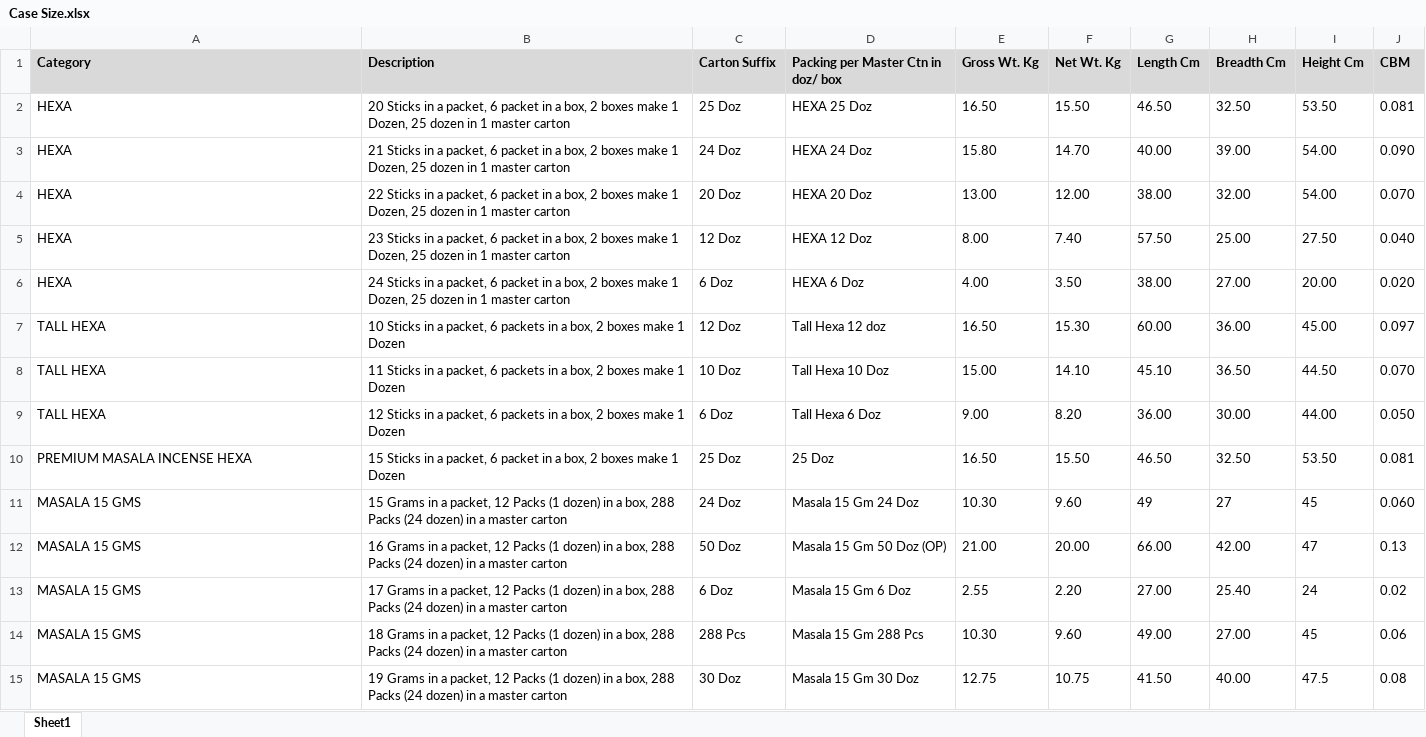
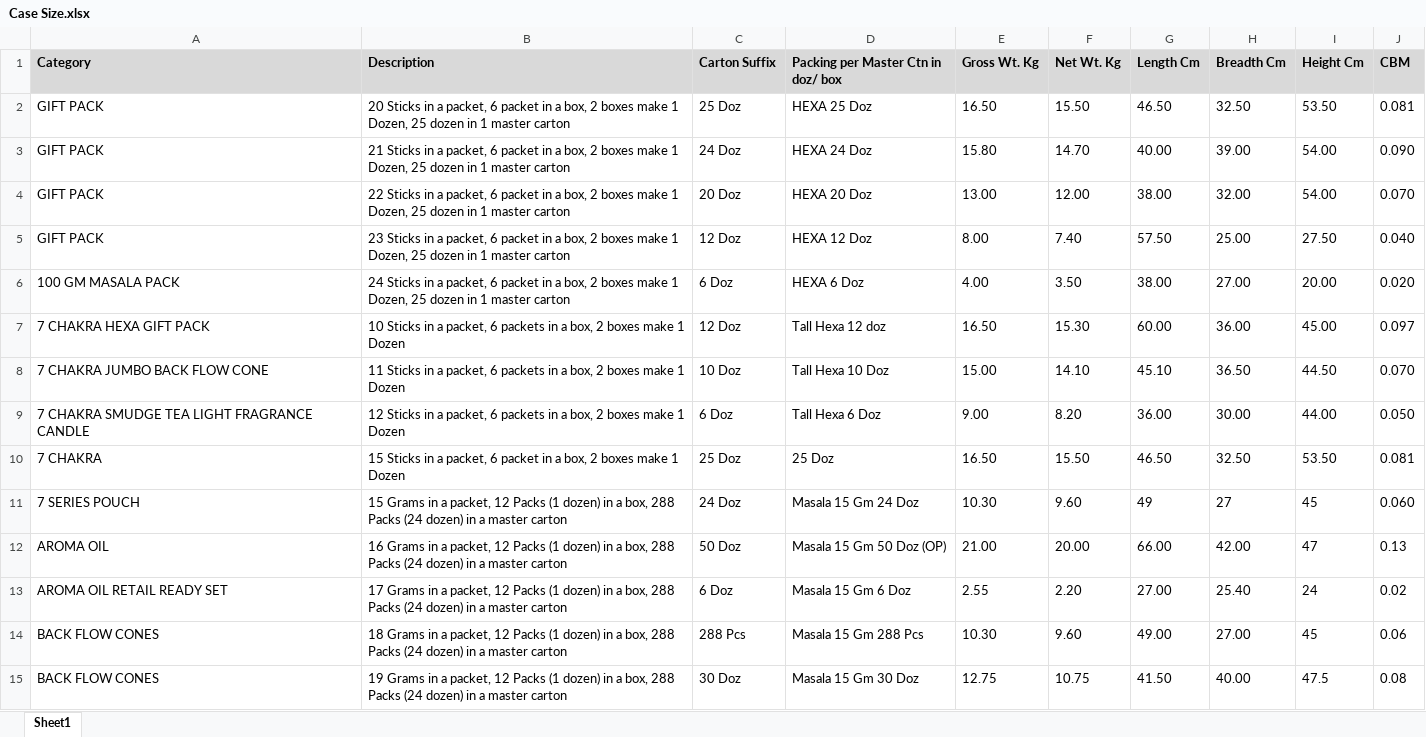
Before and after one commit to jitu0426/hem-product-catalogue-v3, an Excel workbook: Case Size.xlsx, sheet Sheet1, drawn as a sheet; only a part is shown; values as stored, in another font and other column widths than the file's, no borders; the diff covers the shown part only; the diff names each change by its address in the sheet, - before the commit and + after, or states it on an @@ line.

Commit message:
Add files via upload

```diff
--- a/Case Size.xlsx (sheet Sheet1)
+++ b/Case Size.xlsx (sheet Sheet1)
-A2:A5 (Category): HEXA
+A2:A5 (Category): GIFT PACK
-A6 (Category): HEXA
+A6 (Category): 100 GM MASALA PACK
-A7 (Category): TALL HEXA
+A7 (Category): 7 CHAKRA HEXA GIFT PACK
-A8 (Category): TALL HEXA
+A8 (Category): 7 CHAKRA JUMBO BACK FLOW CONE
-A9 (Category): TALL HEXA
+A9 (Category): 7 CHAKRA SMUDGE TEA LIGHT FRAGRANCE CANDLE
-A10 (Category): PREMIUM MASALA INCENSE HEXA
+A10 (Category): 7 CHAKRA
-A11 (Category): MASALA 15 GMS
+A11 (Category): 7 SERIES POUCH
-A12 (Category): MASALA 15 GMS
+A12 (Category): AROMA OIL
-A13 (Category): MASALA 15 GMS
+A13 (Category): AROMA OIL RETAIL READY SET
-A14:A15 (Category): MASALA 15 GMS
+A14:A15 (Category): BACK FLOW CONES
```
Also changed, not shown: 1 added row and 61 edited cells elsewhere in this sheet.
